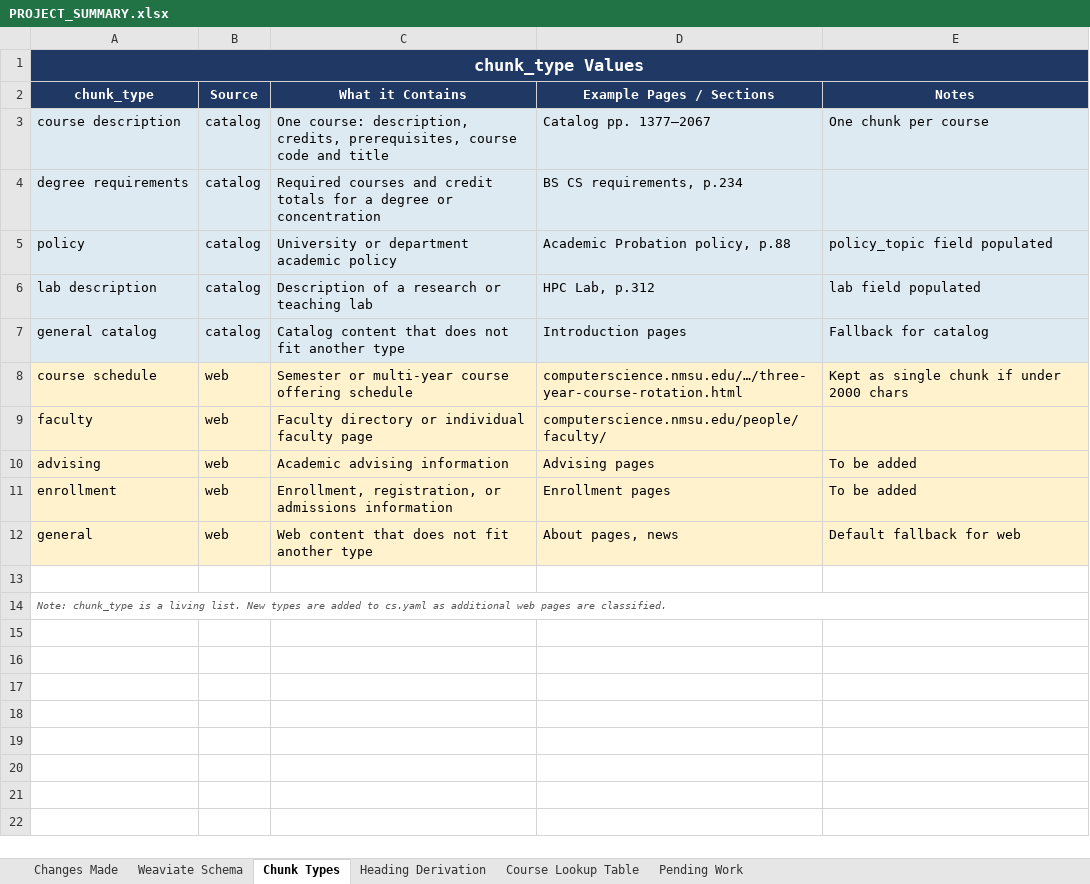
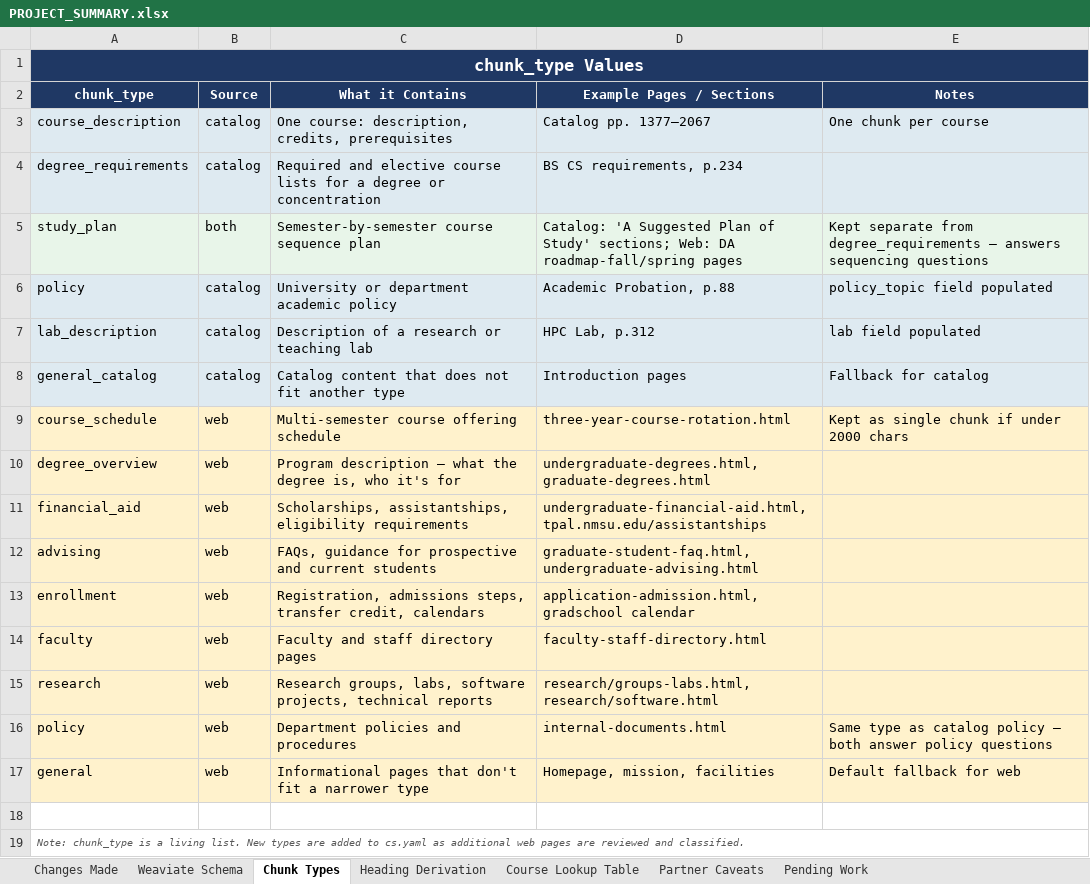
Before and after one commit to candy-crypto/university-chatbot, an Excel workbook: PROJECT_SUMMARY.xlsx, sheet Chunk Types, drawn as a sheet; values as stored, in another font and other column widths than the file's, no borders; removed rows and columns are numbered as before the commit, all else as after; the diff names each change by its address in the sheet, - before the commit and + after, or states it on an @@ line.

```diff
--- a/PROJECT_SUMMARY.xlsx (sheet Chunk Types)
+++ b/PROJECT_SUMMARY.xlsx (sheet Chunk Types)
+sheet tab: Partner Caveats
-A3 (chunk_type): course description
+A3 (chunk_type): course_description
-C3 (What it Contains): …description, credits, prerequisites, course code and title
+C3 (What it Contains): …description, credits, prerequisites
-A4 (chunk_type): degree requirements
+A4 (chunk_type): degree_requirements
-C4 (What it Contains): Required courses and credit totals for a…
+C4 (What it Contains): Required and elective course lists for a…
+row 5: study_plan | both | Semester-by-semester course sequence plan | Catalog: 'A Suggested Plan of Study' sections; Web: DA roadmap-fall/spring pages | Kept separate from degree_requirements — answers sequencing questions
-D6 (Example Pages / Sections): Academic Probation policy, p.88
+D6 (Example Pages / Sections): Academic Probation, p.88
-A7 (chunk_type): lab description
+A7 (chunk_type): lab_description
-A8 (chunk_type): general catalog
+A8 (chunk_type): general_catalog
-A9 (chunk_type): course schedule
+A9 (chunk_type): course_schedule
-C9 (What it Contains): Semester or multi-year course offering schedule
+C9 (What it Contains): Multi-semester course offering schedule
-D9 (Example Pages / Sections): computerscience.nmsu.edu/…/three-year-course-rotation.html
+D9 (Example Pages / Sections): three-year-course-rotation.html
+row 10: degree_overview | web | Program description — what the degree is, who it's for | undergraduate-degrees.html, graduate-degrees.html
+row 11: financial_aid | web | Scholarships, assistantships, eligibility requirements | undergraduate-financial-aid.html, tpal.nmsu.edu/assistantships
+row 12: advising | web | FAQs, guidance for prospective and current students | graduate-student-faq.html, undergraduate-advising.html
+row 13: enrollment | web | Registration, admissions steps, transfer credit, calendars | application-admission.html, gradschool calendar
-C14 (What it Contains): Faculty directory or individual faculty page
+C14 (What it Contains): Faculty and staff directory pages
-D14 (Example Pages / Sections): computerscience.nmsu.edu/people/faculty/
+D14 (Example Pages / Sections): faculty-staff-directory.html
-row 10: advising | web | Academic advising information | Advising pages | To be added
-row 11: enrollment | web | Enrollment, registration, or admissions information | Enrollment pages | To be added
+row 15: research | web | Research groups, labs, software projects, technical reports | research/groups-labs.html, research/software.html
+row 16: policy | web | Department policies and procedures | internal-documents.html | Same type as catalog policy — both answer policy questions
-C17 (What it Contains): Web content that does not fit another type
+C17 (What it Contains): Informational pages that don't fit a narrower type
-D17 (Example Pages / Sections): About pages, news
+D17 (Example Pages / Sections): Homepage, mission, facilities
-A19 (chunk_type): …pages are classified.
+A19 (chunk_type): …pages are reviewed and classified.
```
Also changed, not shown: sheet Changes Made, sheet Weaviate Schema, sheet Pending Work, sheet Heading Derivation, sheet Course Lookup Table, 2 other files.
